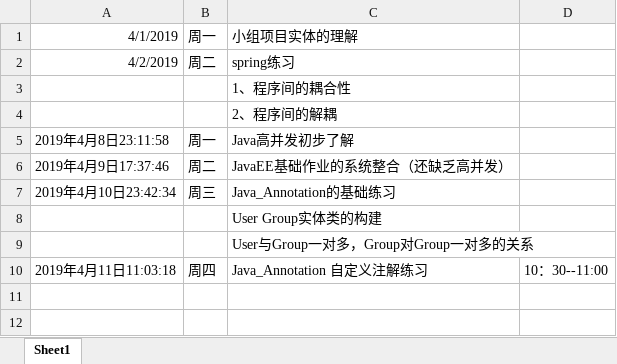
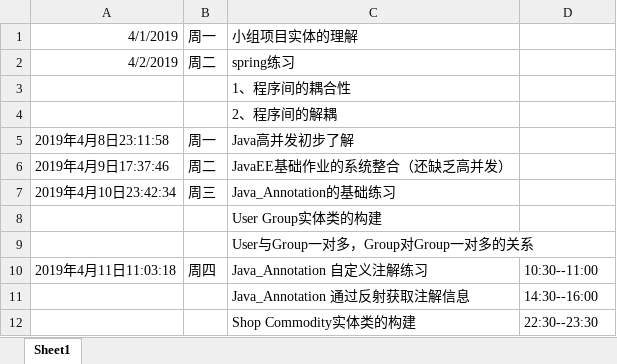
Before and after one commit to ly934060690/OSALS, an Excel workbook: 201708044226Ly/201708044226Ly.xlsx, sheet Sheet1, drawn as a sheet; values as stored, in another font and other column widths than the file's, no borders; the diff names each change by its address in the sheet, - before the commit and + after, or states it on an @@ line.

Commit message:
Update learning journal

```diff
--- a/201708044226Ly/201708044226Ly.xlsx (sheet Sheet1)
+++ b/201708044226Ly/201708044226Ly.xlsx (sheet Sheet1)
-D10: 10：30--11:00
+D10: 10:30--11:00
+row 11:  |  | Java_Annotation 通过反射获取注解信息 | 14:30--16:00
+row 12:  |  | Shop Commodity实体类的构建 | 22:30--23:30
```
